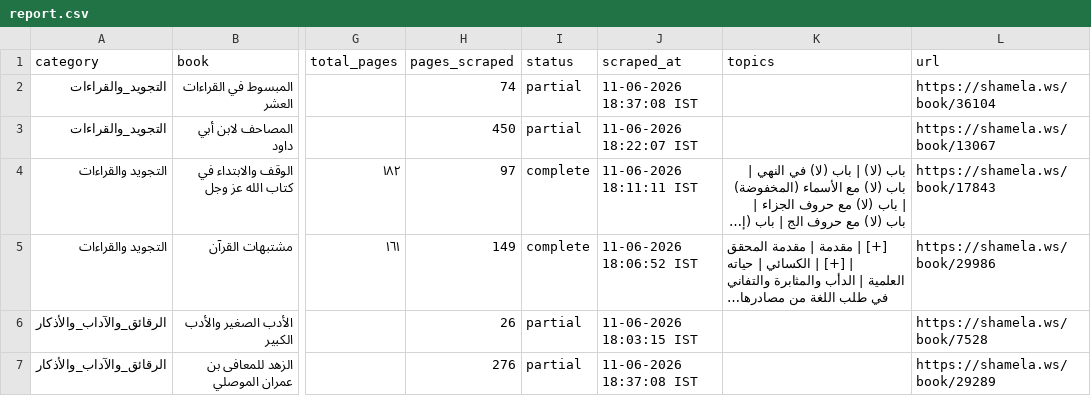
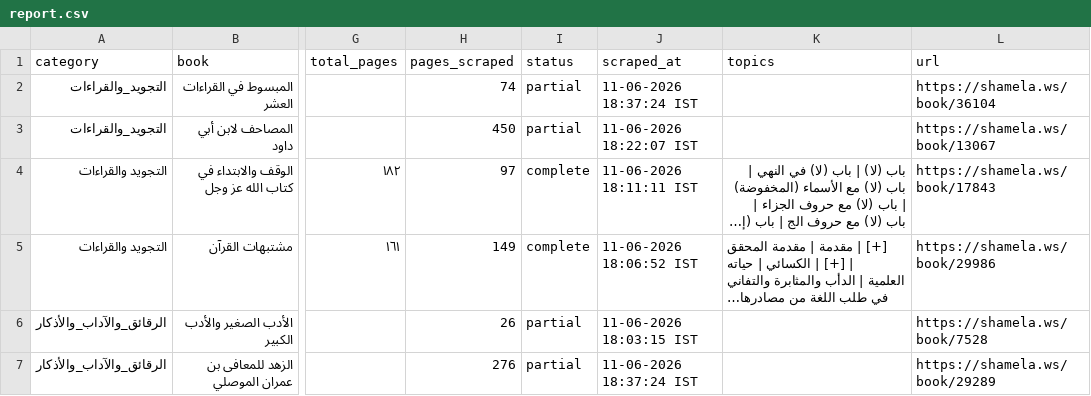
Before and after one commit to farhan281/al-qalam-project, a CSV file: shamela_output/report.csv, drawn as a sheet; only a part is shown, gaps mark what is left out; long unchanged cells end in …; the diff covers the shown part only; the diff names each change by its address in the sheet, - before the commit and + after, or states it on an @@ line.

```diff
--- a/shamela_output/report.csv
+++ b/shamela_output/report.csv
-J2 (scraped_at): 11-06-2026 18:37:08 IST
+J2 (scraped_at): 11-06-2026 18:37:24 IST
-J7 (scraped_at): 11-06-2026 18:37:08 IST
+J7 (scraped_at): 11-06-2026 18:37:24 IST
```
Also changed, not shown: 20 edited cells elsewhere in this file, shamela_output/reports/الفرق_والردود.csv, 4 other files.
